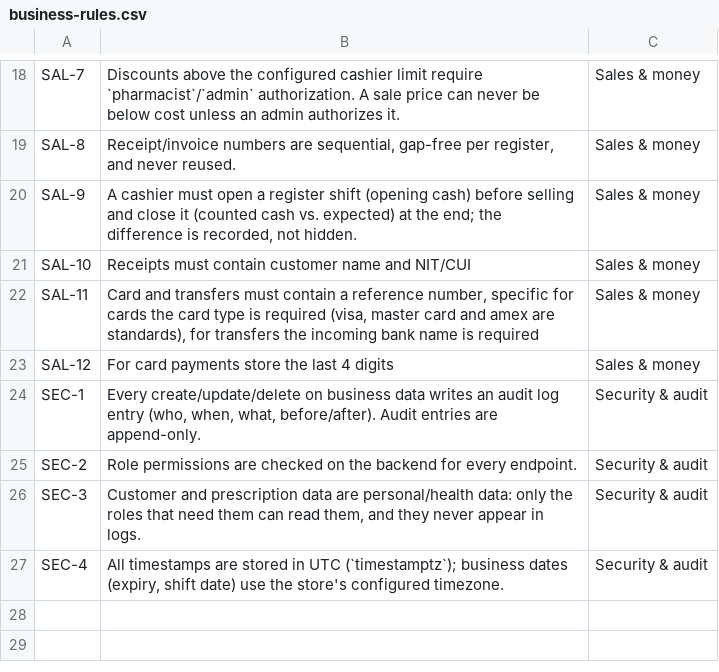
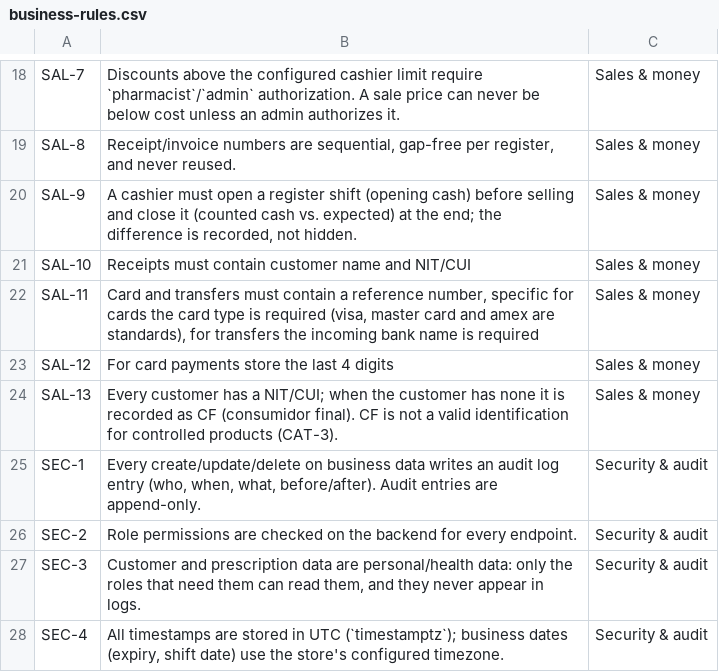
Before and after one commit to loesungsmanufaktur/drogueria-starling, a CSV file: docs/business-rules.csv, drawn as a sheet; only a part is shown, gaps mark what is left out.

```diff
--- a/docs/business-rules.csv
+++ b/docs/business-rules.csv
@@ -23,2 +23,3 @@ SAL-11,"Card and transfers must contain a reference number, specific for cards t
 SAL-12,For card payments store the last 4 digits,Sales & money
+SAL-13,"Every customer has a NIT/CUI; when the customer has none it is recorded as CF (consumidor final). CF is not a valid identification for controlled products (CAT-3).",Sales & money
 SEC-1,"Every create/update/delete on business data writes an audit log entry (who, when, what, before/after). Audit entries are append-only.",Security & audit
```
Also changed, not shown: 26 other files.
